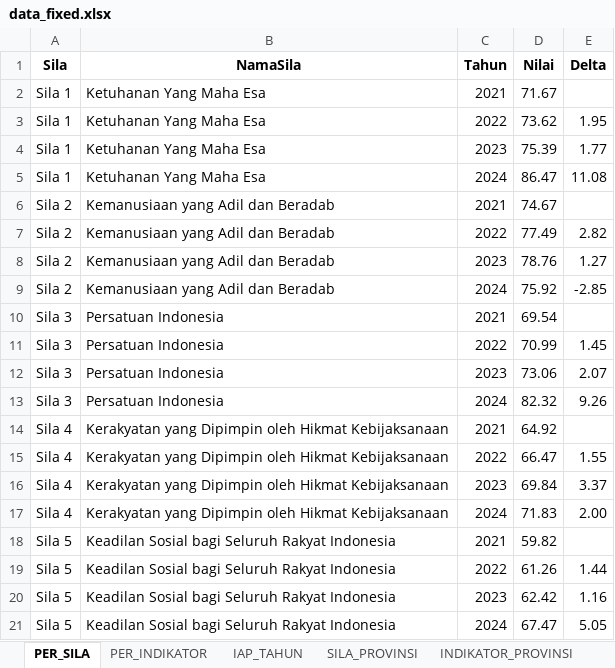
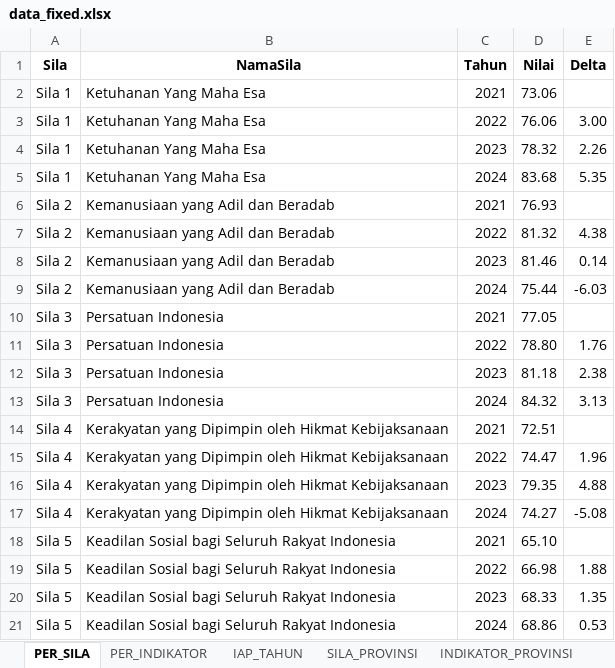
Before and after one commit to ditacandra/dashboard-iap, an Excel workbook: public/data/data_fixed.xlsx, sheet PER_SILA, drawn as a sheet; values as stored, in another font and other column widths than the file's, no borders; the diff names each change by its address in the sheet, - before the commit and + after, or states it on an @@ line.

```diff
--- a/public/data/data_fixed.xlsx (sheet PER_SILA)
+++ b/public/data/data_fixed.xlsx (sheet PER_SILA)
-D2 (Nilai): 71.67
+D2 (Nilai): 73.06
-D3 (Nilai): 73.62
+D3 (Nilai): 76.06
-E3 (Delta): 1.95
+E3 (Delta): 3.00
-D4 (Nilai): 75.39
+D4 (Nilai): 78.32
-E4 (Delta): 1.77
+E4 (Delta): 2.26
-D5 (Nilai): 86.47
+D5 (Nilai): 83.68
-E5 (Delta): 11.08
+E5 (Delta): 5.35
-D6 (Nilai): 74.67
+D6 (Nilai): 76.93
-D7 (Nilai): 77.49
+D7 (Nilai): 81.32
-E7 (Delta): 2.82
+E7 (Delta): 4.38
-D8 (Nilai): 78.76
+D8 (Nilai): 81.46
-E8 (Delta): 1.27
+E8 (Delta): 0.14
-D9 (Nilai): 75.92
+D9 (Nilai): 75.44
-E9 (Delta): -2.85
+E9 (Delta): -6.03
-D10 (Nilai): 69.54
+D10 (Nilai): 77.05
-D11 (Nilai): 70.99
+D11 (Nilai): 78.80
-E11 (Delta): 1.45
+E11 (Delta): 1.76
-D12 (Nilai): 73.06
+D12 (Nilai): 81.18
-E12 (Delta): 2.07
+E12 (Delta): 2.38
-D13 (Nilai): 82.32
+D13 (Nilai): 84.32
-E13 (Delta): 9.26
+E13 (Delta): 3.13
-D14 (Nilai): 64.92
+D14 (Nilai): 72.51
-D15 (Nilai): 66.47
+D15 (Nilai): 74.47
-E15 (Delta): 1.55
+E15 (Delta): 1.96
-D16 (Nilai): 69.84
+D16 (Nilai): 79.35
-E16 (Delta): 3.37
+E16 (Delta): 4.88
-D17 (Nilai): 71.83
+D17 (Nilai): 74.27
-E17 (Delta): 2.00
+E17 (Delta): -5.08
-D18 (Nilai): 59.82
+D18 (Nilai): 65.10
-D19 (Nilai): 61.26
+D19 (Nilai): 66.98
-E19 (Delta): 1.44
+E19 (Delta): 1.88
-D20 (Nilai): 62.42
+D20 (Nilai): 68.33
-E20 (Delta): 1.16
+E20 (Delta): 1.35
-D21 (Nilai): 67.47
+D21 (Nilai): 68.86
-E21 (Delta): 5.05
+E21 (Delta): 0.53
```
Also changed, not shown: sheet SILA_PROVINSI, sheet INDIKATOR_PROVINSI, sheet TAHUN_PROVINSI, sheet PER_INDIKATOR, sheet IAP_TAHUN.
